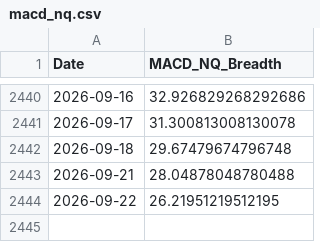
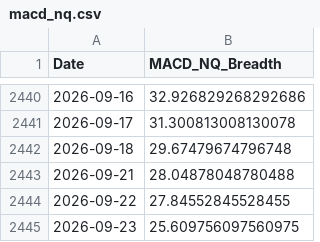
Before and after one commit to aljalajelab/market-dashboard, a CSV file: data/macd_nq.csv, drawn as a sheet; only a part is shown, gaps mark what is left out.

```diff
--- a/data/macd_nq.csv
+++ b/data/macd_nq.csv
@@ -2443,2 +2443,3 @@ Date,MACD_NQ_Breadth
 2026-09-21,28.04878048780488
-2026-09-22,26.21951219512195
+2026-09-22,27.84552845528455
+2026-09-23,25.609756097560975
```
Also changed, not shown: data/m21.csv, data/m50.csv, 13 other files.
